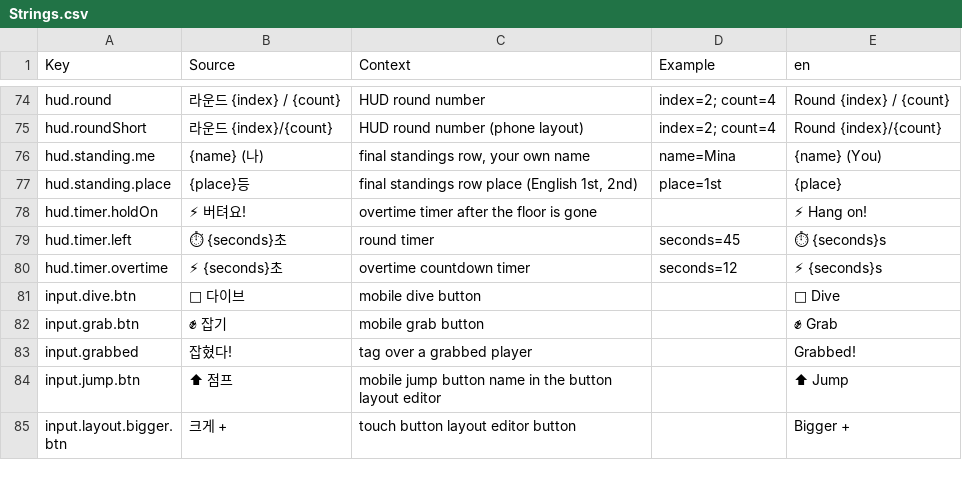
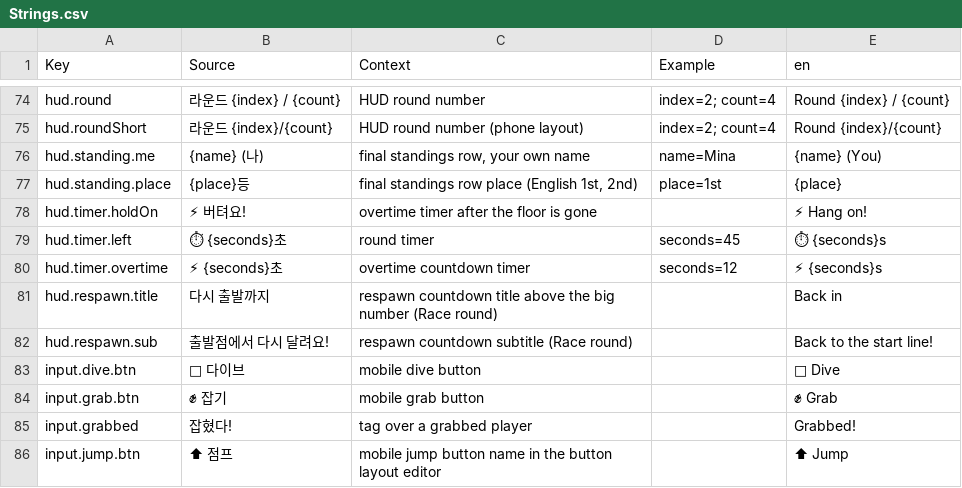
Before and after one commit to JangRuBin2/sushi-survival-race, a CSV file: src/shared/Localization/Strings.csv, drawn as a sheet; only a part is shown, gaps mark what is left out; the shorter side is filled out with more unchanged rows; the diff names each change by its address in the sheet, - before the commit and + after, or states it on an @@ line.

```diff
--- a/src/shared/Localization/Strings.csv
+++ b/src/shared/Localization/Strings.csv
+row 81: hud.respawn.title | 다시 출발까지 | respawn countdown title above the big number (Race round) |  | Back in
+row 82: hud.respawn.sub | 출발점에서 다시 달려요! | respawn countdown subtitle (Race round) |  | Back to the start line!
```
Also changed, not shown: 15 other files.
